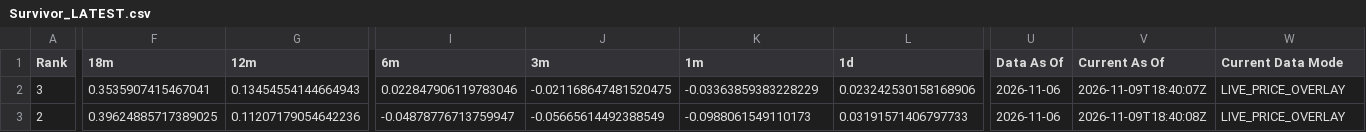
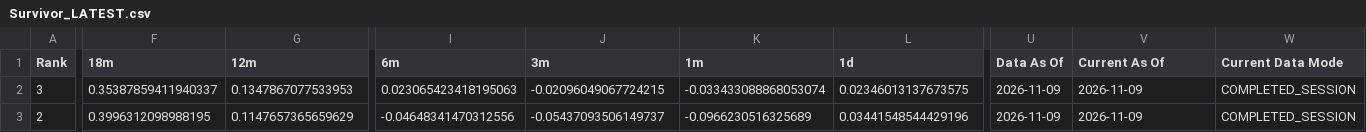
Before and after one commit to DarkMoonv1/NEFTy, a CSV file: Survivor_LATEST.csv, drawn as a sheet; only a part is shown, gaps mark what is left out; the diff covers the shown part only; the diff names each change by its address in the sheet, - before the commit and + after, or states it on an @@ line.

Commit message:
Update Survivor_LATEST.csv

```diff
--- a/Survivor_LATEST.csv
+++ b/Survivor_LATEST.csv
-F2 (18m): 0.3535907415467041
+F2 (18m): 0.35387859411940337
-G2 (12m): 0.13454554144664943
+G2 (12m): 0.1347867077533953
-I2 (6m): 0.022847906119783046
+I2 (6m): 0.023065423418195063
-J2 (3m): -0.021168647481520475
+J2 (3m): -0.02096049067724215
-K2 (1m): -0.03363859383228229
+K2 (1m): -0.033433088868053074
-L2 (1d): 0.023242530158168906
+L2 (1d): 0.02346013137673575
-U2:U3 (Data As Of): 2026-11-06
+U2:U3 (Data As Of): 2026-11-09
-V2 (Current As Of): 2026-11-09T18:40:07Z
+V2 (Current As Of): 2026-11-09
-W2:W3 (Current Data Mode): LIVE_PRICE_OVERLAY
+W2:W3 (Current Data Mode): COMPLETED_SESSION
-F3 (18m): 0.39624885717389025
+F3 (18m): 0.3996312098988195
-G3 (12m): 0.11207179054642236
+G3 (12m): 0.1147657365659629
-I3 (6m): -0.04878776713759947
+I3 (6m): -0.04648341470312556
-J3 (3m): -0.05665614492388549
+J3 (3m): -0.05437093506149737
-K3 (1m): -0.0988061549110173
+K3 (1m): -0.0966230516325689
-L3 (1d): 0.03191571406797733
+L3 (1d): 0.03441548544429196
-V3 (Current As Of): 2026-11-09T18:40:08Z
+V3 (Current As Of): 2026-11-09
```
Also changed, not shown: 121 edited cells elsewhere in this file.
